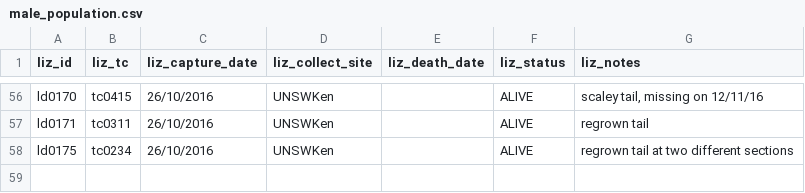
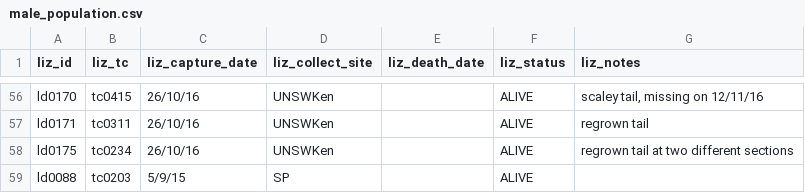
Before and after one commit to daniel1noble/smrrxn, a CSV file: data/data_final/male_population.csv, drawn as a sheet; only a part is shown, gaps mark what is left out; the diff covers the shown part only; the diff names each change by its address in the sheet, - before the commit and + after, or states it on an @@ line.

```diff
--- a/data/data_final/male_population.csv
+++ b/data/data_final/male_population.csv
-C56:C58 (liz_capture_date): 26/10/2016
+C56:C58 (liz_capture_date): 26/10/16
+row 59: ld0088 | tc0203 | 5/9/15 | SP |  | ALIVE
```
Also changed, not shown: 67 edited cells elsewhere in this file.
